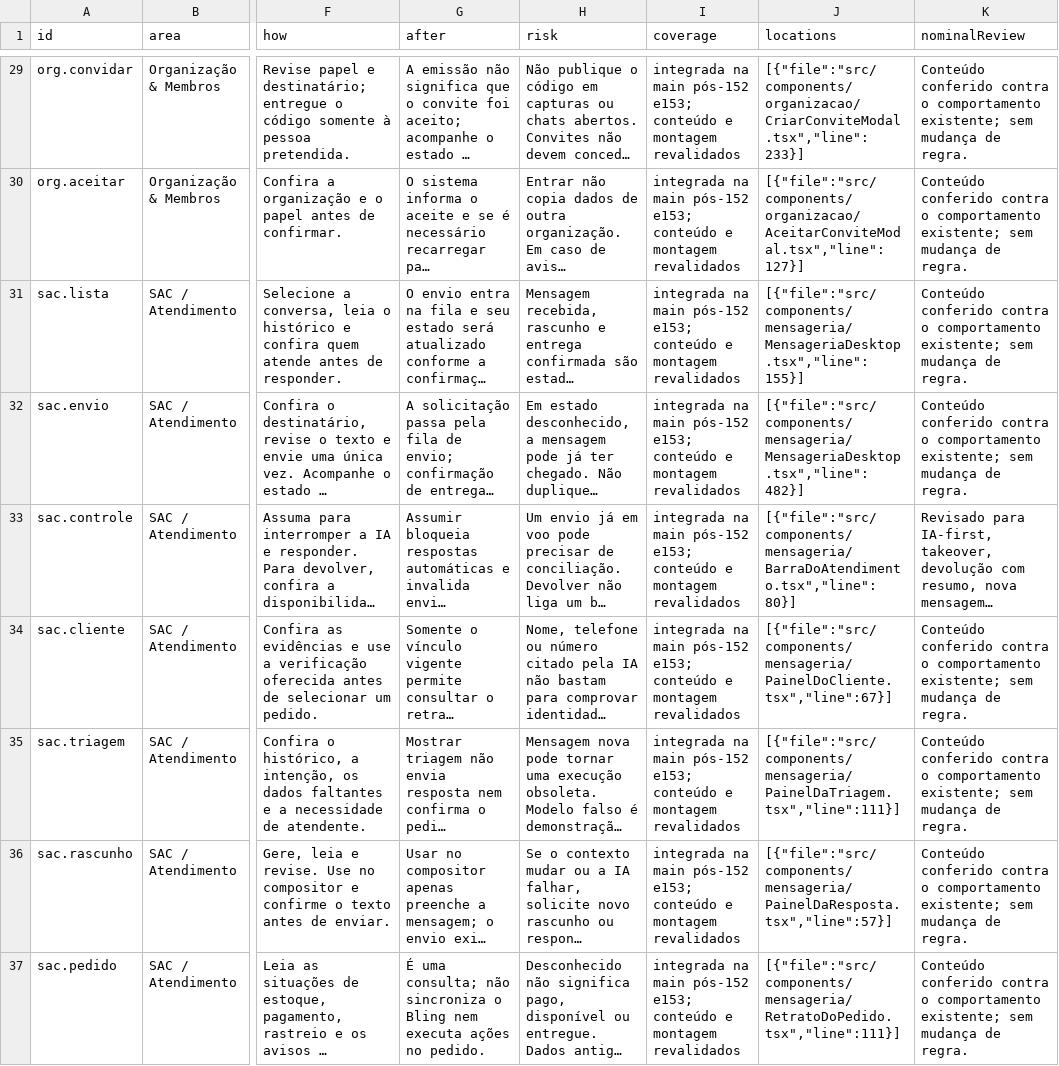
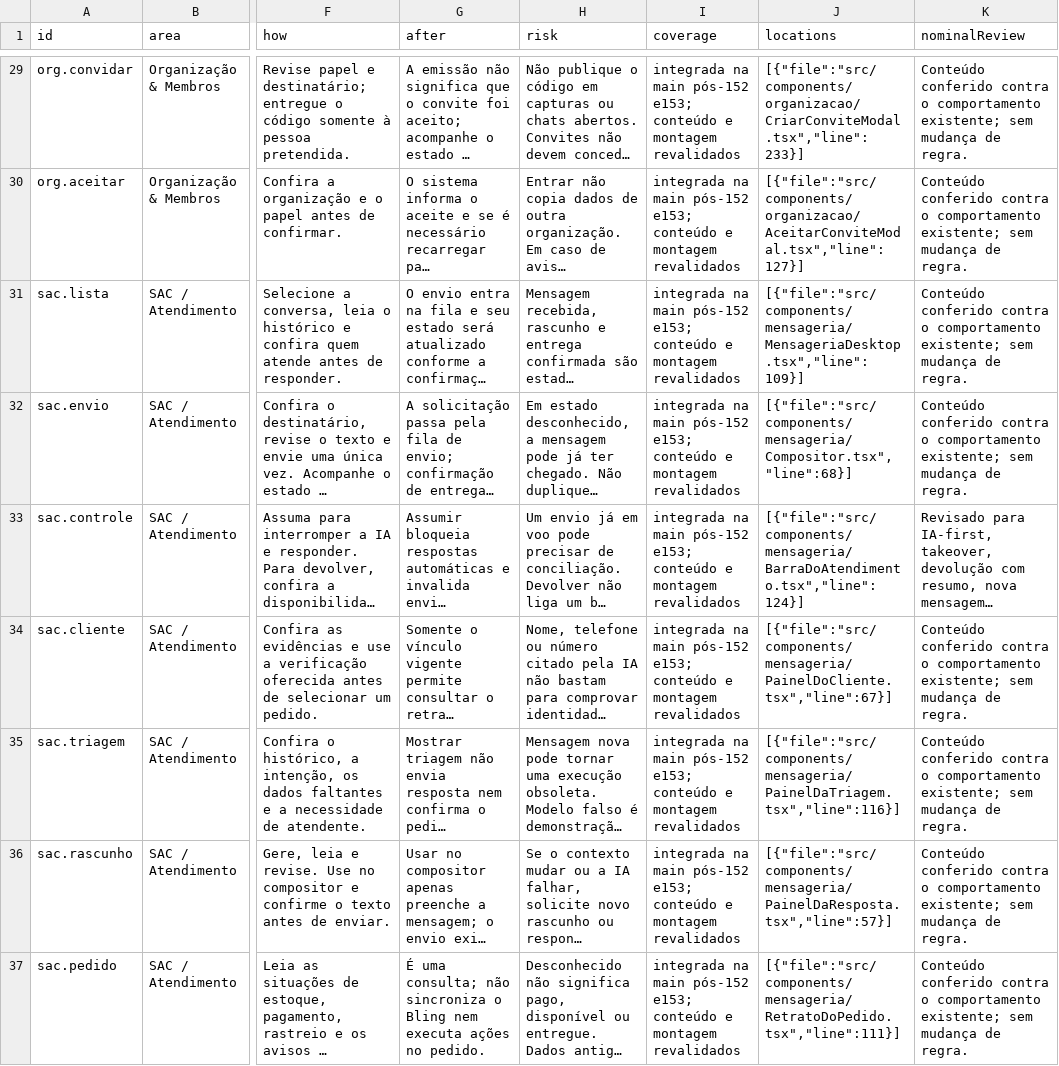
Before and after one commit to SenhorMk/ORBITA, a CSV file: docs/helpinfo/matriz.csv, drawn as a sheet; only a part is shown, gaps mark what is left out; long unchanged cells end in …; the diff names each change by its address in the sheet, - before the commit and + after, or states it on an @@ line.

```diff
--- a/docs/helpinfo/matriz.csv
+++ b/docs/helpinfo/matriz.csv
-J31 (locations): [{"file":"src/components/mensageria/MensageriaDesktop.tsx","line":155}]
+J31 (locations): [{"file":"src/components/mensageria/MensageriaDesktop.tsx","line":109}]
-J32 (locations): [{"file":"src/components/mensageria/MensageriaDesktop.tsx","line":482}]
+J32 (locations): [{"file":"src/components/mensageria/Compositor.tsx","line":68}]
-J33 (locations): [{"file":"src/components/mensageria/BarraDoAtendimento.tsx","line":80}]
+J33 (locations): [{"file":"src/components/mensageria/BarraDoAtendimento.tsx","line":124}]
-J35 (locations): [{"file":"src/components/mensageria/PainelDaTriagem.tsx","line":111}]
+J35 (locations): [{"file":"src/components/mensageria/PainelDaTriagem.tsx","line":116}]
```
Also changed, not shown: 18 other files.
